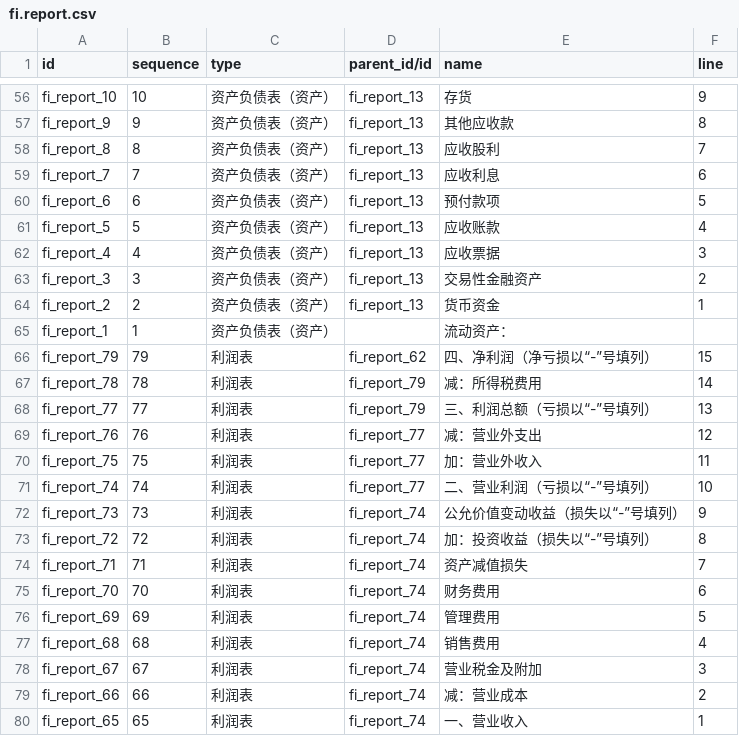
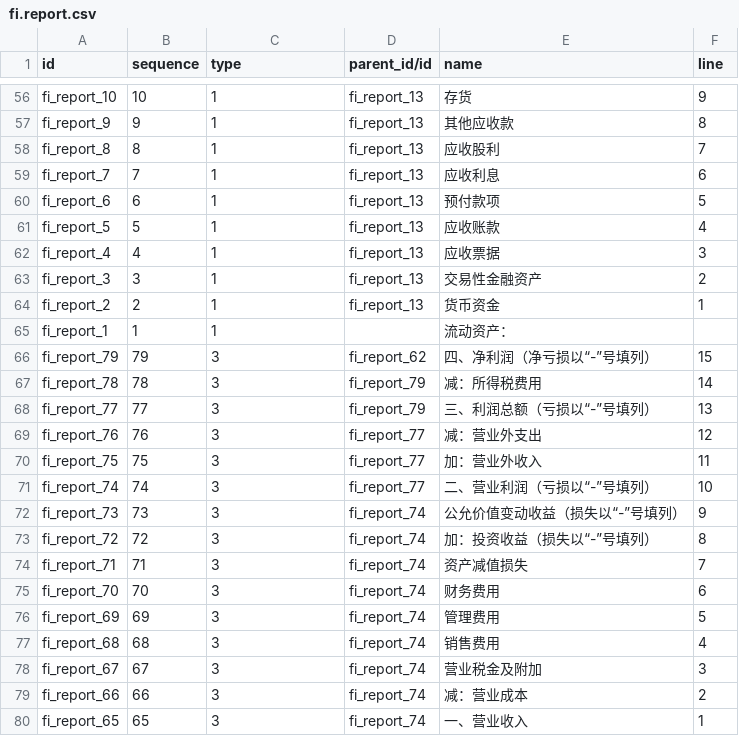
Before and after one commit to mrshelly/bzrerp, a CSV file: bzr_fi/demo/fi.report.csv, drawn as a sheet; only a part is shown, gaps mark what is left out; the diff covers the shown part only.

```diff
--- a/bzr_fi/demo/fi.report.csv
+++ b/bzr_fi/demo/fi.report.csv
@@ -56,25 +56,25 @@
-"fi_report_10",10,"资产负债表（资产）","fi_report_13","  存货",9
-"fi_report_9",9,"资产负债表（资产）","fi_report_13","  其他应收款",8
-"fi_report_8",8,"资产负债表（资产）","fi_report_13","  应收股利",7
-"fi_report_7",7,"资产负债表（资产）","fi_report_13","  应收利息",6
-"fi_report_6",6,"资产负债表（资产）","fi_report_13","  预付款项",5
-"fi_report_5",5,"资产负债表（资产）","fi_report_13","  应收账款",4
-"fi_report_4",4,"资产负债表（资产）","fi_report_13","  应收票据",3
-"fi_report_3",3,"资产负债表（资产）","fi_report_13","  交易性金融资产",2
-"fi_report_2",2,"资产负债表（资产）","fi_report_13","  货币资金",1
-"fi_report_1",1,"资产负债表（资产）",,"流动资产：",
-"fi_report_79",79,"利润表","fi_report_62","四、净利润（净亏损以“-”号填列）",15
-"fi_report_78",78,"利润表","fi_report_79","  减：所得税费用",14
-"fi_report_77",77,"利润表","fi_report_79","三、利润总额（亏损以“-”号填列）",13
-"fi_report_76",76,"利润表","fi_report_77","  减：营业外支出",12
-"fi_report_75",75,"利润表","fi_report_77","  加：营业外收入",11
-"fi_report_74",74,"利润表","fi_report_77","二、营业利润（亏损以“-”号填列）",10
-"fi_report_73",73,"利润表","fi_report_74","      公允价值变动收益（损失以“-”号填列）",9
-"fi_report_72",72,"利润表","fi_report_74","  加：投资收益（损失以“-”号填列）",8
-"fi_report_71",71,"利润表","fi_report_74","      资产减值损失",7
-"fi_report_70",70,"利润表","fi_report_74","      财务费用",6
-"fi_report_69",69,"利润表","fi_report_74","      管理费用",5
-"fi_report_68",68,"利润表","fi_report_74","      销售费用",4
-"fi_report_67",67,"利润表","fi_report_74","      营业税金及附加",3
-"fi_report_66",66,"利润表","fi_report_74","  减：营业成本",2
-"fi_report_65",65,"利润表","fi_report_74","一、营业收入",1
+"fi_report_10",10,"1","fi_report_13","  存货",9
+"fi_report_9",9,"1","fi_report_13","  其他应收款",8
+"fi_report_8",8,"1","fi_report_13","  应收股利",7
+"fi_report_7",7,"1","fi_report_13","  应收利息",6
+"fi_report_6",6,"1","fi_report_13","  预付款项",5
+"fi_report_5",5,"1","fi_report_13","  应收账款",4
+"fi_report_4",4,"1","fi_report_13","  应收票据",3
+"fi_report_3",3,"1","fi_report_13","  交易性金融资产",2
+"fi_report_2",2,"1","fi_report_13","  货币资金",1
+"fi_report_1",1,"1",,"流动资产：",
+"fi_report_79",79,"3","fi_report_62","四、净利润（净亏损以“-”号填列）",15
+"fi_report_78",78,"3","fi_report_79","  减：所得税费用",14
+"fi_report_77",77,"3","fi_report_79","三、利润总额（亏损以“-”号填列）",13
+"fi_report_76",76,"3","fi_report_77","  减：营业外支出",12
+"fi_report_75",75,"3","fi_report_77","  加：营业外收入",11
+"fi_report_74",74,"3","fi_report_77","二、营业利润（亏损以“-”号填列）",10
+"fi_report_73",73,"3","fi_report_74","      公允价值变动收益（损失以“-”号填列）",9
+"fi_report_72",72,"3","fi_report_74","  加：投资收益（损失以“-”号填列）",8
+"fi_report_71",71,"3","fi_report_74","      资产减值损失",7
+"fi_report_70",70,"3","fi_report_74","      财务费用",6
+"fi_report_69",69,"3","fi_report_74","      管理费用",5
+"fi_report_68",68,"3","fi_report_74","      销售费用",4
+"fi_report_67",67,"3","fi_report_74","      营业税金及附加",3
+"fi_report_66",66,"3","fi_report_74","  减：营业成本",2
+"fi_report_65",65,"3","fi_report_74","一、营业收入",1
```
Also changed, not shown: 54 edited cells elsewhere in this file, 1 other file.
